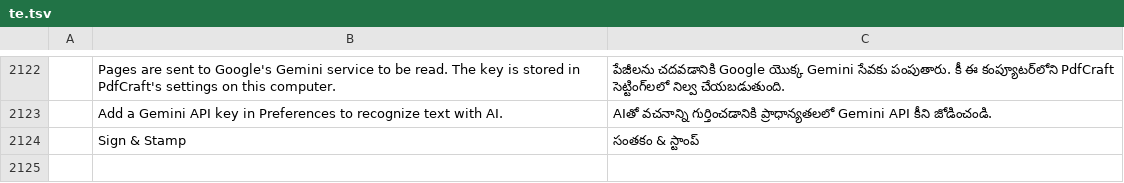
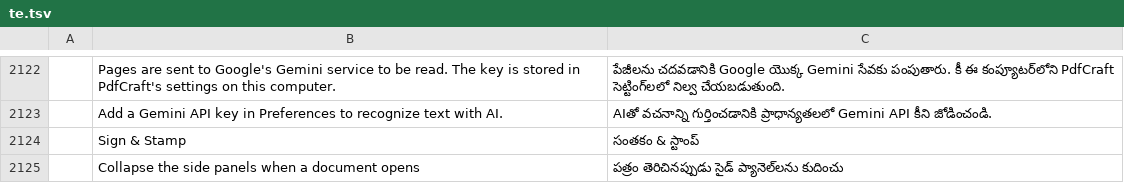
Before and after one commit to YamYam-ee/trk-pdf-flow, a TSV file: crates/ui-egui/src/i18n/te.tsv, drawn as a sheet; only a part is shown, gaps mark what is left out; the diff names each change by its address in the sheet, - before the commit and + after, or states it on an @@ line.

```diff
--- a/crates/ui-egui/src/i18n/te.tsv
+++ b/crates/ui-egui/src/i18n/te.tsv
+row 2125:  | Collapse the side panels when a document opens | పత్రం తెరిచినప్పుడు సైడ్ ప్యానెల్‌లను కుదించు
```
Also changed, not shown: crates/ui-egui/src/i18n/ar.tsv, crates/ui-egui/src/i18n/bg.tsv, 18 other files.
